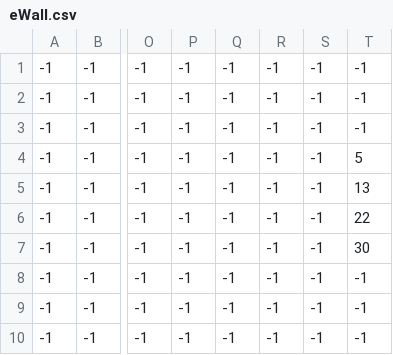
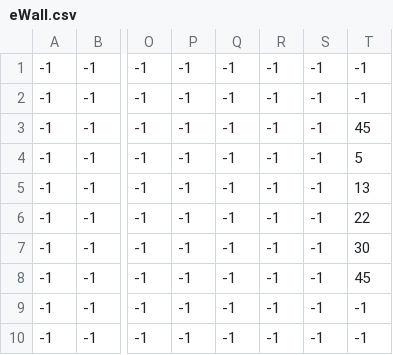
Before and after one commit to tediris/CS194GameDev, a CSV file: Assets/Levels/eWall.csv, drawn as a sheet; only a part is shown, gaps mark what is left out; the diff names each change by its address in the sheet, - before the commit and + after, or states it on an @@ line.

Commit message:
Fixed wall rendering on shrine room

```diff
--- a/Assets/Levels/eWall.csv
+++ b/Assets/Levels/eWall.csv
-T3: -1
+T3: 45
-T8: -1
+T8: 45
```
Also changed, not shown: Assets/Levels/nWall.csv, Assets/Levels/sWall.csv, 9 other files.
